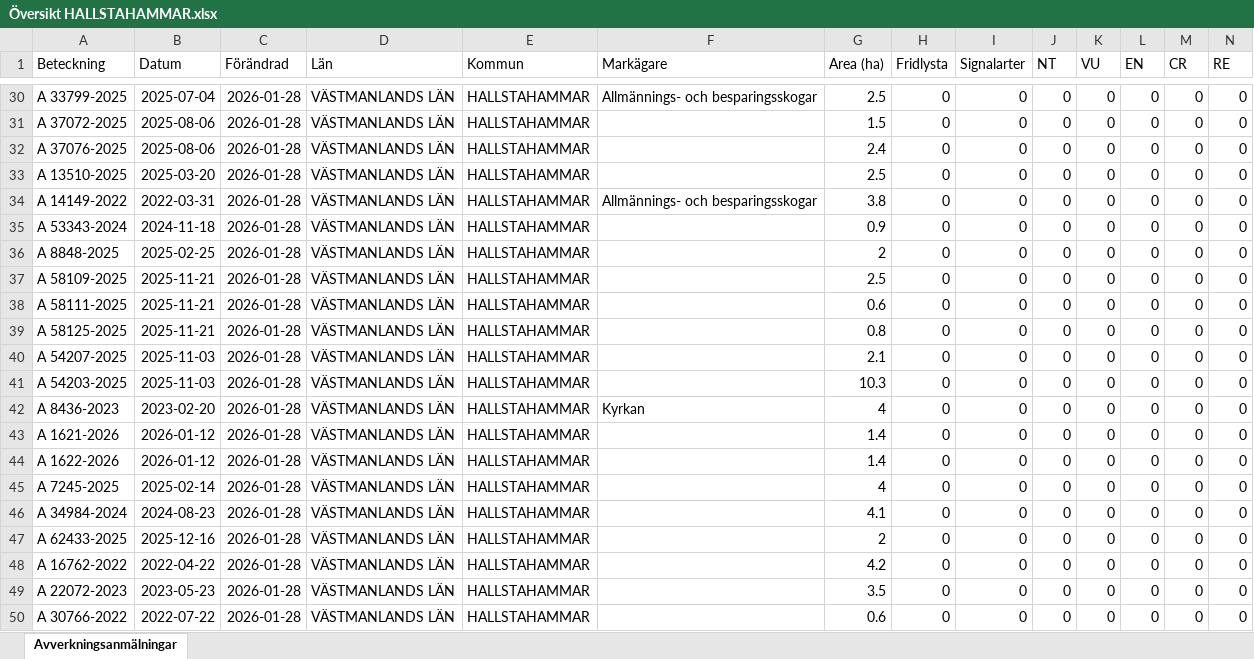
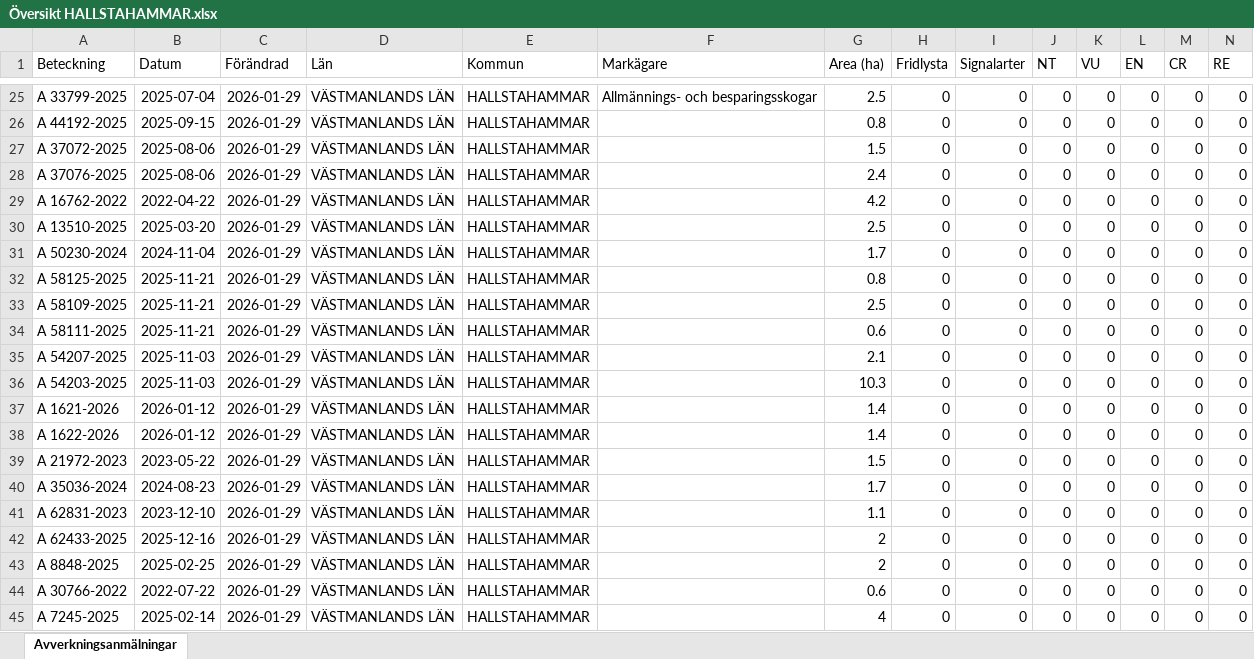
Before and after one commit to klasma/Logging_1961, an Excel workbook: Översikt HALLSTAHAMMAR.xlsx, sheet Avverkningsanmälningar, drawn as a sheet; only a part is shown, gaps mark what is left out; values as stored, in another font and other column widths than the file's, no borders; removed rows and columns are numbered as before the commit, all else as after; rows hold the shown columns only; the diff covers the shown part only; the diff names each change by its address in the sheet, - before the commit and + after, or states it on an @@ line.

```diff
--- a/Översikt HALLSTAHAMMAR.xlsx (sheet Avverkningsanmälningar)
+++ b/Översikt HALLSTAHAMMAR.xlsx (sheet Avverkningsanmälningar)
-C25 (Förändrad): 2026-01-28
+C25 (Förändrad): 2026-01-29
+row 26: A 44192-2025 | 2025-09-15 | 2026-01-29 | VÄSTMANLANDS LÄN | HALLSTAHAMMAR |  | 0.8 | 0 | 0 | 0 | 0 | 0 | 0 | 0
-C27:C28 (Förändrad): 2026-01-28
+C27:C28 (Förändrad): 2026-01-29
+row 29: A 16762-2022 | 2022-04-22 | 2026-01-29 | VÄSTMANLANDS LÄN | HALLSTAHAMMAR |  | 4.2 | 0 | 0 | 0 | 0 | 0 | 0 | 0
-C30 (Förändrad): 2026-01-28
+C30 (Förändrad): 2026-01-29
-row 34: A 14149-2022 | 2022-03-31 | 2026-01-28 | VÄSTMANLANDS LÄN | HALLSTAHAMMAR | Allmännings- och besparingsskogar | 3.8 | 0 | 0 | 0 | 0 | 0 | 0 | 0
-A31 (Beteckning): A 53343-2024
+A31 (Beteckning): A 50230-2024
-B31 (Datum): 2024-11-18
+B31 (Datum): 2024-11-04
-C31:C34 (Förändrad): 2026-01-28
+C31:C34 (Förändrad): 2026-01-29
-G31 (Area (ha)): 0.9
+G31 (Area (ha)): 1.7
-A32 (Beteckning): A 8848-2025
+A32 (Beteckning): A 58125-2025
-B32 (Datum): 2025-02-25
+B32 (Datum): 2025-11-21
-G32 (Area (ha)): 2
+G32 (Area (ha)): 0.8
-row 39: A 58125-2025 | 2025-11-21 | 2026-01-28 | VÄSTMANLANDS LÄN | HALLSTAHAMMAR |  | 0.8 | 0 | 0 | 0 | 0 | 0 | 0 | 0
-C35:C36 (Förändrad): 2026-01-28
+C35:C36 (Förändrad): 2026-01-29
-row 42: A 8436-2023 | 2023-02-20 | 2026-01-28 | VÄSTMANLANDS LÄN | HALLSTAHAMMAR | Kyrkan | 4 | 0 | 0 | 0 | 0 | 0 | 0 | 0
-C37:C40 (Förändrad): 2026-01-28
+C37:C40 (Förändrad): 2026-01-29
-A39 (Beteckning): A 7245-2025
+A39 (Beteckning): A 21972-2023
-B39 (Datum): 2025-02-14
+B39 (Datum): 2023-05-22
-G39 (Area (ha)): 4
+G39 (Area (ha)): 1.5
-A40 (Beteckning): A 34984-2024
+A40 (Beteckning): A 35036-2024
-G40 (Area (ha)): 4.1
+G40 (Area (ha)): 1.7
+row 41: A 62831-2023 | 2023-12-10 | 2026-01-29 | VÄSTMANLANDS LÄN | HALLSTAHAMMAR |  | 1.1 | 0 | 0 | 0 | 0 | 0 | 0 | 0
-C42:C43 (Förändrad): 2026-01-28
+C42:C43 (Förändrad): 2026-01-29
-A43 (Beteckning): A 16762-2022
+A43 (Beteckning): A 8848-2025
-B43 (Datum): 2022-04-22
+B43 (Datum): 2025-02-25
-G43 (Area (ha)): 4.2
+G43 (Area (ha)): 2
-row 49: A 22072-2023 | 2023-05-23 | 2026-01-28 | VÄSTMANLANDS LÄN | HALLSTAHAMMAR |  | 3.5 | 0 | 0 | 0 | 0 | 0 | 0 | 0
-C44 (Förändrad): 2026-01-28
+C44 (Förändrad): 2026-01-29
+row 45: A 7245-2025 | 2025-02-14 | 2026-01-29 | VÄSTMANLANDS LÄN | HALLSTAHAMMAR |  | 4 | 0 | 0 | 0 | 0 | 0 | 0 | 0
```
Also changed, not shown: 6 added rows, 6 removed rows and 45 edited cells elsewhere in this sheet, artfynd/A 56759-2025 artfynd.xlsx, 6 other files.
